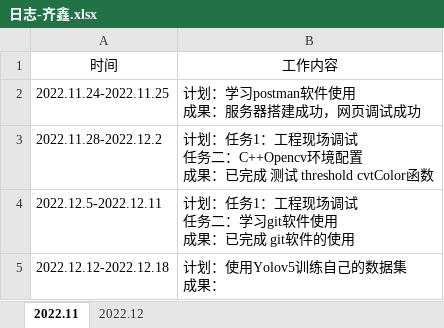
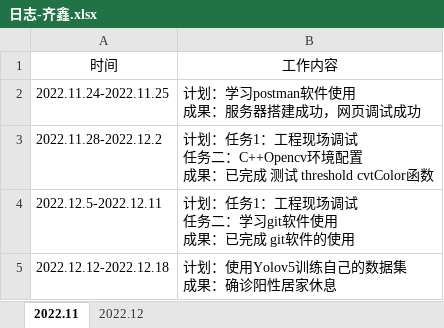
Before and after one commit to qixin12314/testgit, an Excel workbook: 日志-齐鑫.xlsx, sheet 2022.11, drawn as a sheet; values as stored, in another font and other column widths than the file's, no borders; ↵ is a line break in a cell; the diff names each change by its address in the sheet, - before the commit and + after, or states it on an @@ line.

```diff
--- a/日志-齐鑫.xlsx (sheet 2022.11)
+++ b/日志-齐鑫.xlsx (sheet 2022.11)
-B5: 计划：使用Yolov5训练自己的数据集 ↵ 成果：
+B5: 计划：使用Yolov5训练自己的数据集 ↵ 成果：确诊阳性居家休息
```
Also changed, not shown: 1 other file.
